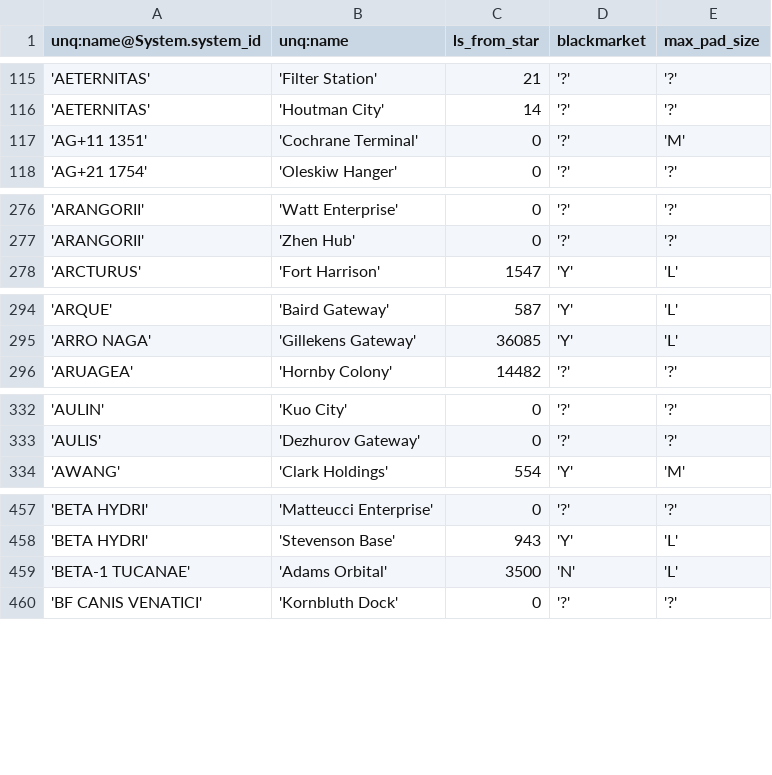
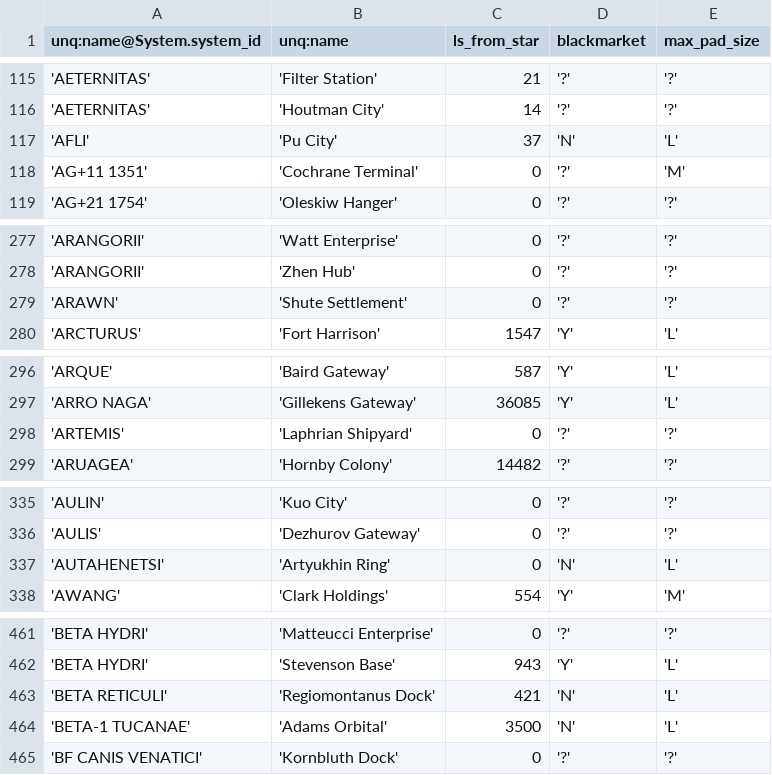
Before and after one commit to eyeonus/Trade-Dangerous, a CSV file: data/Station.csv, drawn as a sheet; only a part is shown, gaps mark what is left out; the diff covers the shown part only; the diff names each change by its address in the sheet, - before the commit and + after, or states it on an @@ line.

```diff
--- a/data/Station.csv
+++ b/data/Station.csv
+row 117: 'AFLI' | 'Pu City' | 37 | 'N' | 'L'
+row 279: 'ARAWN' | 'Shute Settlement' | 0 | '?' | '?'
+row 298: 'ARTEMIS' | 'Laphrian Shipyard' | 0 | '?' | '?'
+row 337: 'AUTAHENETSI' | 'Artyukhin Ring' | 0 | 'N' | 'L'
+row 463: 'BETA RETICULI' | 'Regiomontanus Dock' | 421 | 'N' | 'L'
```
Also changed, not shown: 19 added rows elsewhere in this file.
